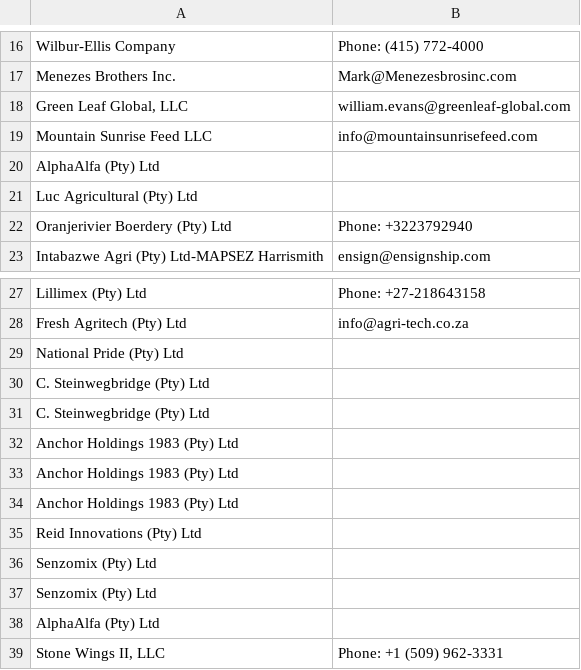
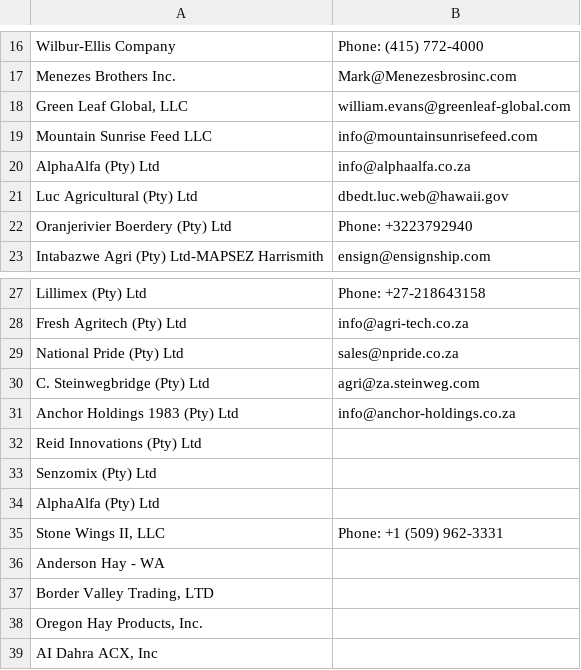
Before and after one commit to jrauljperez02/curse_raul_python, a CSV file: WORK/Correos - CSV.csv, drawn as a sheet; only a part is shown, gaps mark what is left out; the shorter side is filled out with more unchanged rows.

Commit message:
sa

```diff
--- a/WORK/Correos - CSV.csv
+++ b/WORK/Correos - CSV.csv
@@ -19,4 +19,4 @@ Menezes Brothers Inc.,Mark@Menezesbrosinc.com
 Mountain Sunrise Feed LLC,info@mountainsunrisefeed.com
-AlphaAlfa (Pty) Ltd,
-Luc Agricultural (Pty) Ltd,
+AlphaAlfa (Pty) Ltd,info@alphaalfa.co.za
+Luc Agricultural (Pty) Ltd,dbedt.luc.web@hawaii.gov
 Oranjerivier Boerdery (Pty) Ltd,Phone: +3223792940
@@ -29,10 +29,6 @@ Lillimex (Pty) Ltd,Phone: +27-218643158
 Fresh Agritech (Pty) Ltd,info@agri-tech.co.za
-National Pride (Pty) Ltd,
-C. Steinwegbridge (Pty) Ltd,
-C. Steinwegbridge (Pty) Ltd,
-Anchor Holdings 1983 (Pty) Ltd,
-Anchor Holdings 1983 (Pty) Ltd,
-Anchor Holdings 1983 (Pty) Ltd,
+National Pride (Pty) Ltd,sales@npride.co.za
+C. Steinwegbridge (Pty) Ltd,agri@za.steinweg.com
+Anchor Holdings 1983 (Pty) Ltd,info@anchor-holdings.co.za
 Reid Innovations (Pty) Ltd,
-Senzomix (Pty) Ltd,
 Senzomix (Pty) Ltd,
```
